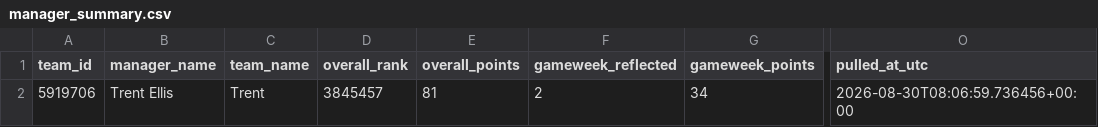
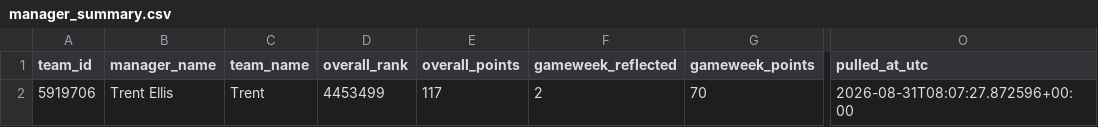
Before and after one commit to Quikksilva/FPLAIAssistant, a CSV file: fpl_data/manager_summary.csv, drawn as a sheet; only a part is shown, gaps mark what is left out; the diff names each change by its address in the sheet, - before the commit and + after, or states it on an @@ line.

```diff
--- a/fpl_data/manager_summary.csv
+++ b/fpl_data/manager_summary.csv
-D2 (overall_rank): 3845457
+D2 (overall_rank): 4453499
-E2 (overall_points): 81
+E2 (overall_points): 117
-G2 (gameweek_points): 34
+G2 (gameweek_points): 70
-O2 (pulled_at_utc): 2026-08-30T08:06:59.736456+00:00
+O2 (pulled_at_utc): 2026-08-31T08:07:27.872596+00:00
```
Also changed, not shown: fpl_data/fixtures.csv, fpl_data/players.csv, 3 other files.
